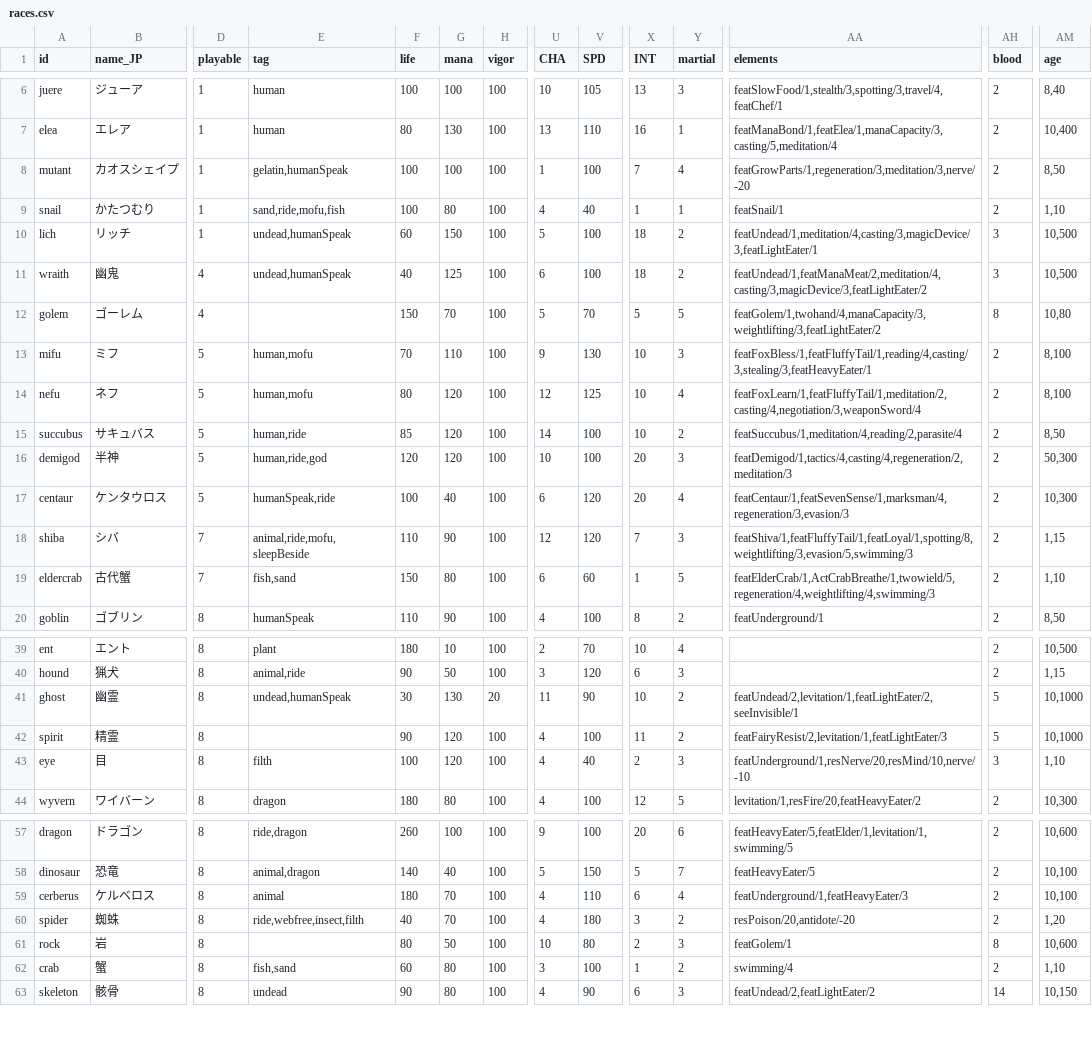
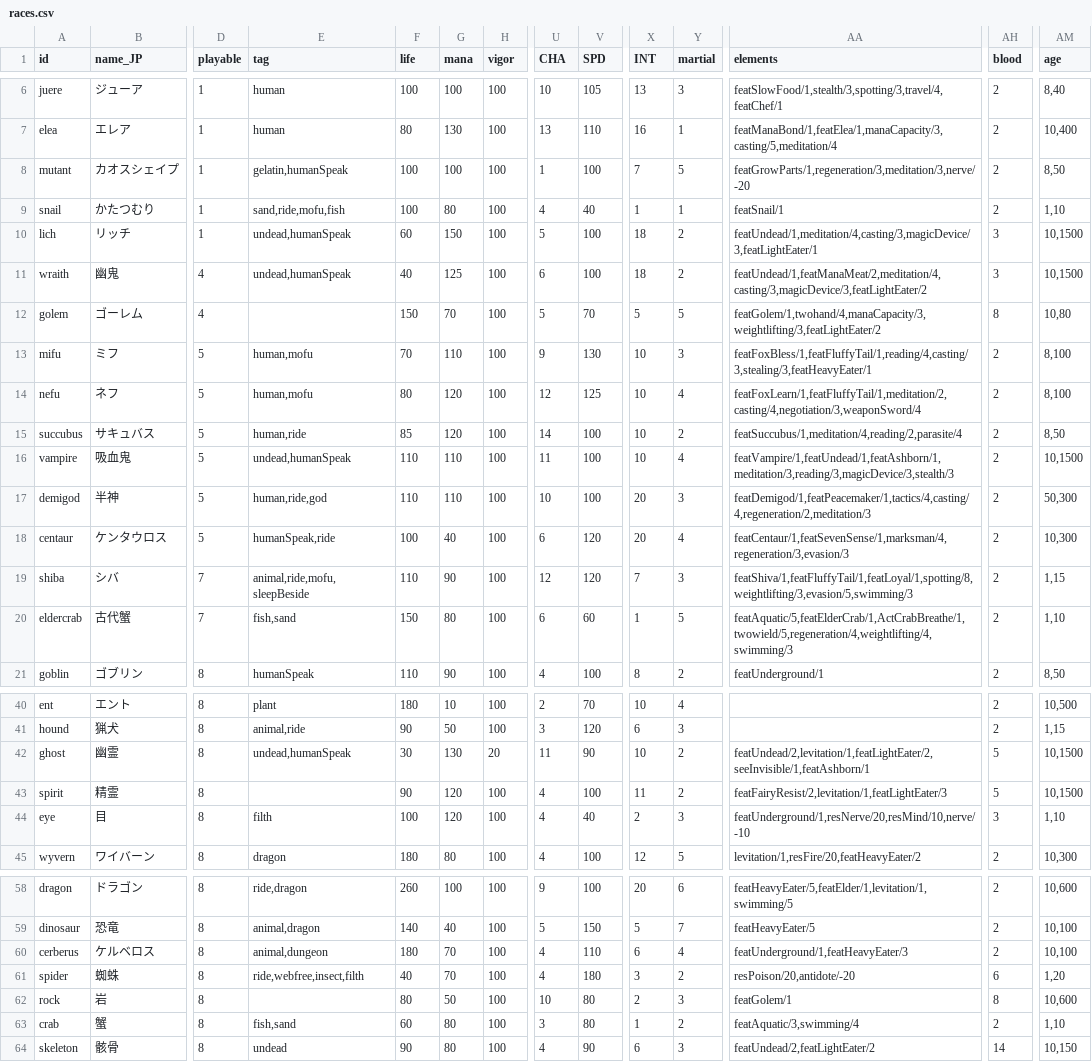
Before and after one commit to ieau102/MilkSim, a CSV file: public/resources/races.csv, drawn as a sheet; only a part is shown, gaps mark what is left out; addresses are those after the commit; rows hold the shown columns only; the diff covers the shown part only; the diff names each change by its address in the sheet, - before the commit and + after, or states it on an @@ line.

```diff
--- a/public/resources/races.csv
+++ b/public/resources/races.csv
-Y8 (martial): 4
+Y8 (martial): 5
-AM10:AM11 (age): 10,500
+AM10:AM11 (age): 10,1500
+row 16: vampire | 吸血鬼 | 5 | undead,humanSpeak | 110 | 110 | 100 | 11 | 100 | 10 | 4 | featVampire/1,featUndead/1,featAshborn/1,meditation/3,reading/3,magicDevice/3,stealth/3 | 2 | 10,1500
-F17 (life): 120
+F17 (life): 110
-G17 (mana): 120
+G17 (mana): 110
-AA17 (elements): featDemigod/1,tactics/4,casting/4,regeneration/2,meditation/3
+AA17 (elements): featDemigod/1,featPeacemaker/1,tactics/4,casting/4,regeneration/2,meditation/3
-AA20 (elements): featElderCrab/1,ActCrabBreathe/1,twowield/5,regeneration/4,weightlifting/4,swimming/3
+AA20 (elements): featAquatic/5,featElderCrab/1,ActCrabBreathe/1,twowield/5,regeneration/4,weightlifting/4,swimming/3
-AA42 (elements): featUndead/2,levitation/1,featLightEater/2,seeInvisible/1
+AA42 (elements): featUndead/2,levitation/1,featLightEater/2,seeInvisible/1,featAshborn/1
-AM42:AM43 (age): 10,1000
+AM42:AM43 (age): 10,1500
-E60 (tag): animal
+E60 (tag): animal,dungeon
-AH61 (blood): 2
+AH61 (blood): 6
-V63 (SPD): 100
+V63 (SPD): 80
-AA63 (elements): swimming/4
+AA63 (elements): featAquatic/3,swimming/4
```
Also changed, not shown: 35 edited cells elsewhere in this file, public/resources/charas.csv, public/resources/jobs.csv, 6 other files.
